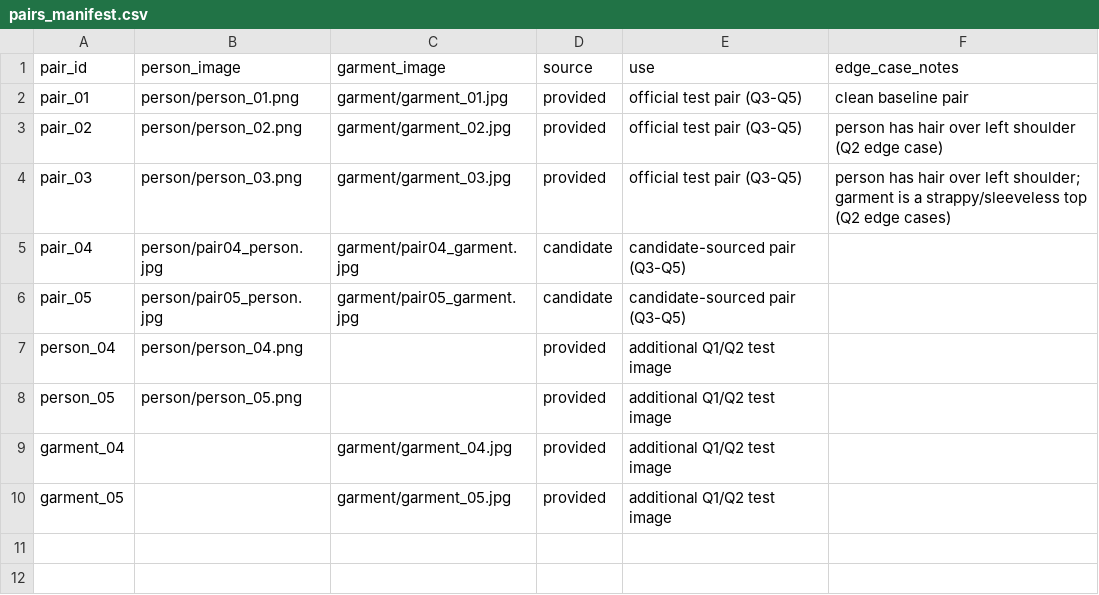
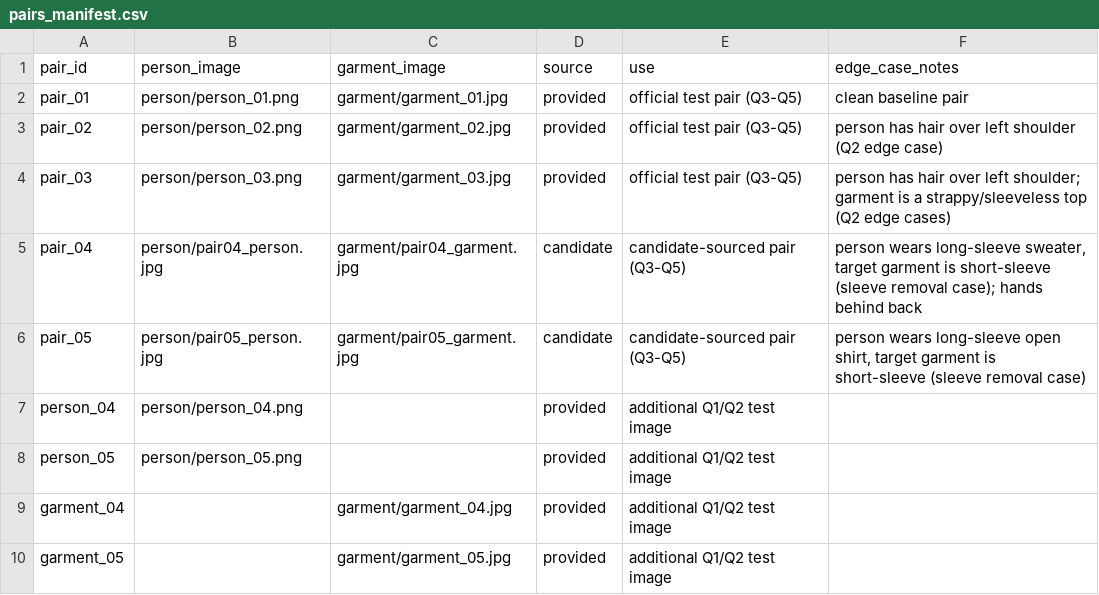
Before and after one commit to Habinkj/xipl-tuck-tryon, a CSV file: assets/test_pairs/pairs_manifest.csv, drawn as a sheet.

Commit message:
Fill pair_04/05 manifest rows with edge case notes

```diff
--- a/assets/test_pairs/pairs_manifest.csv
+++ b/assets/test_pairs/pairs_manifest.csv
@@ -4,4 +4,4 @@ pair_02,person/person_02.png,garment/garment_02.jpg,provided,official test pair
 pair_03,person/person_03.png,garment/garment_03.jpg,provided,official test pair (Q3-Q5),person has hair over left shoulder; garment is a strappy/sleeveless top (Q2 edge cases)
-pair_04,person/pair04_person.jpg,garment/pair04_garment.jpg,candidate,candidate-sourced pair (Q3-Q5),
-pair_05,person/pair05_person.jpg,garment/pair05_garment.jpg,candidate,candidate-sourced pair (Q3-Q5),
+pair_04,person/pair04_person.jpg,garment/pair04_garment.jpg,candidate,candidate-sourced pair (Q3-Q5),"person wears long-sleeve sweater, target garment is short-sleeve (sleeve removal case); hands behind back"
+pair_05,person/pair05_person.jpg,garment/pair05_garment.jpg,candidate,candidate-sourced pair (Q3-Q5),"person wears long-sleeve open shirt, target garment is short-sleeve (sleeve removal case)"
 person_04,person/person_04.png,,provided,additional Q1/Q2 test image,
```
